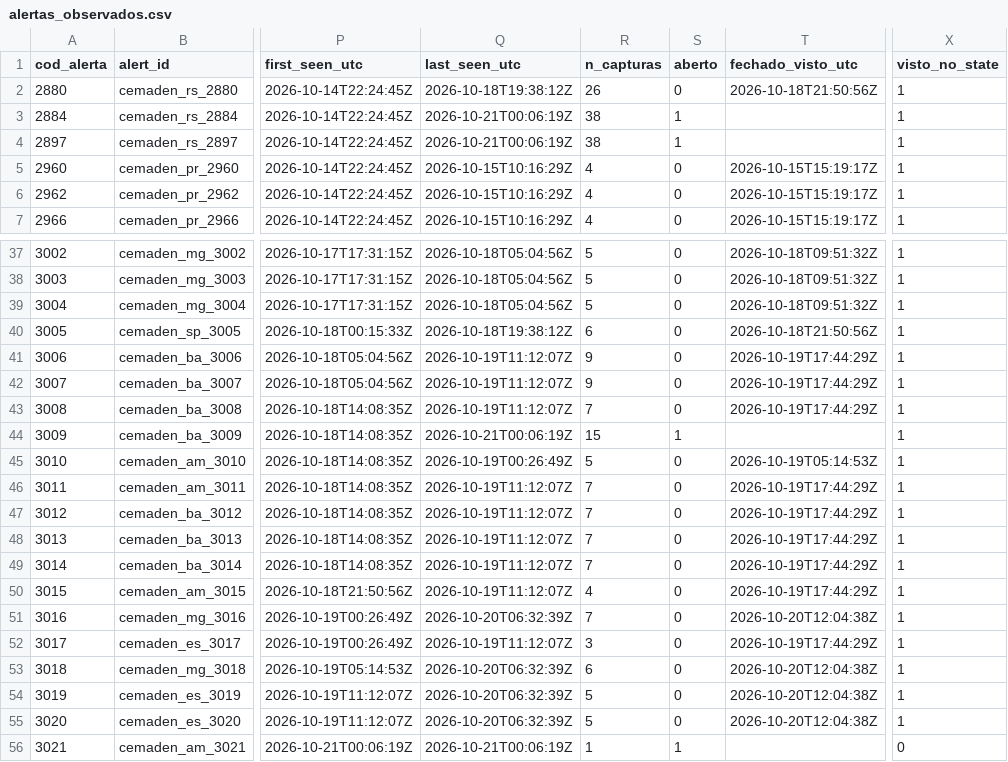
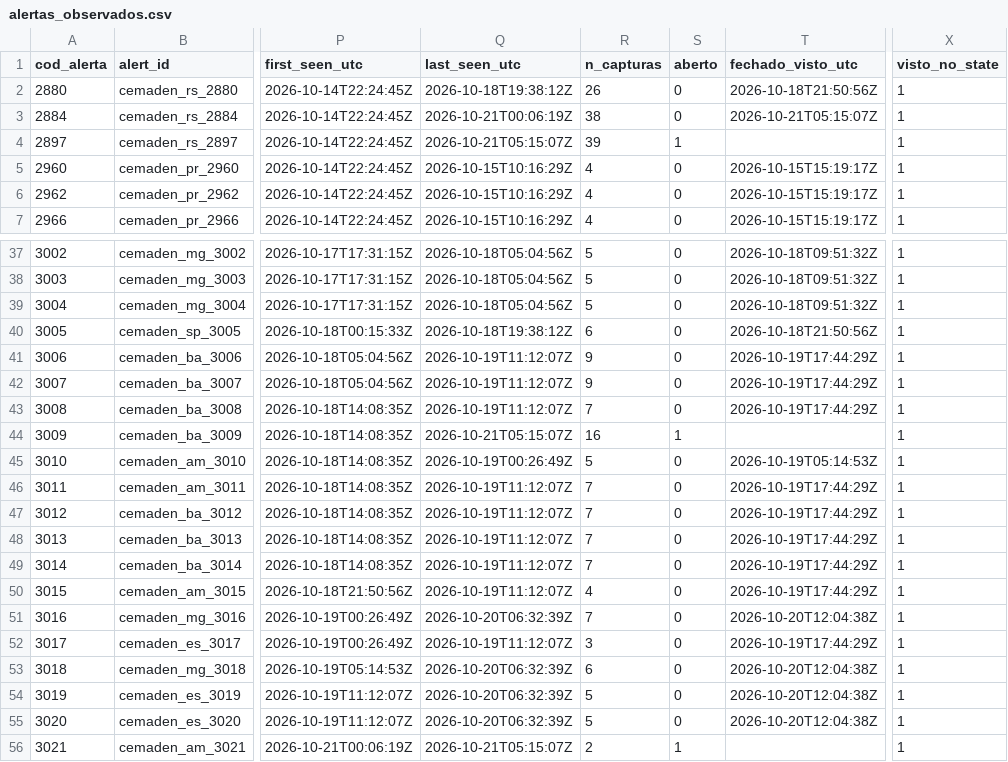
Before and after one commit to alvarocoutinho/crisis-dashboard, a CSV file: data/cemaden/alertas_observados.csv, drawn as a sheet; only a part is shown, gaps mark what is left out; the diff names each change by its address in the sheet, - before the commit and + after, or states it on an @@ line.

```diff
--- a/data/cemaden/alertas_observados.csv
+++ b/data/cemaden/alertas_observados.csv
-S3 (aberto): 1
+S3 (aberto): 0
-T3 (fechado_visto_utc): (empty)
+T3 (fechado_visto_utc): 2026-10-21T05:15:07Z
-Q4 (last_seen_utc): 2026-10-21T00:06:19Z
+Q4 (last_seen_utc): 2026-10-21T05:15:07Z
-R4 (n_capturas): 38
+R4 (n_capturas): 39
-Q44 (last_seen_utc): 2026-10-21T00:06:19Z
+Q44 (last_seen_utc): 2026-10-21T05:15:07Z
-R44 (n_capturas): 15
+R44 (n_capturas): 16
-Q56 (last_seen_utc): 2026-10-21T00:06:19Z
+Q56 (last_seen_utc): 2026-10-21T05:15:07Z
-R56 (n_capturas): 1
+R56 (n_capturas): 2
-X56 (visto_no_state): 0
+X56 (visto_no_state): 1
```
Also changed, not shown: data/cemaden/capturas.csv, 1 other file.
